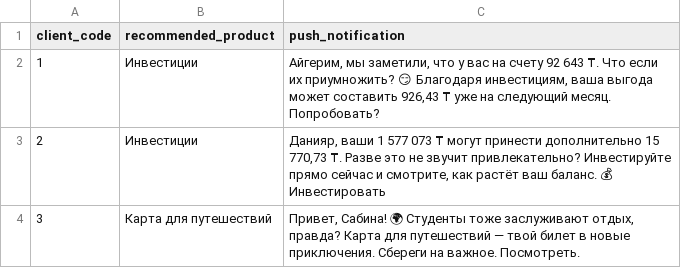
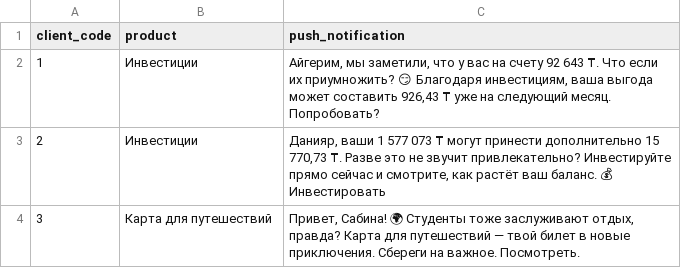
Before and after one commit to teiimann/decentrathon-4.0-ss, a CSV file: submission.csv, drawn as a sheet; only a part is shown.

Commit message:
Corrected Column Names

```diff
--- a/submission.csv
+++ b/submission.csv
@@ -1,2 +1,2 @@
-client_code,recommended_product,push_notification
+client_code,product,push_notification
 1,Инвестиции,"Айгерим, мы заметили, что у вас на счету 92 643 ₸. Что если их приумножить? 😏 Благодаря инвестициям, ваша выгода может составить 926,43 ₸ уже на следующий месяц. Попробовать?"
```
